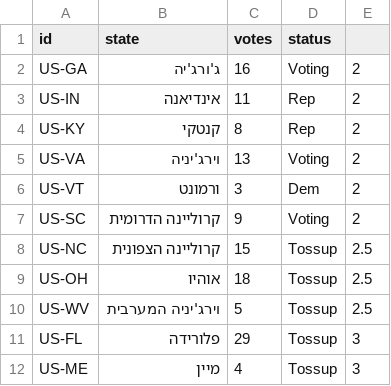
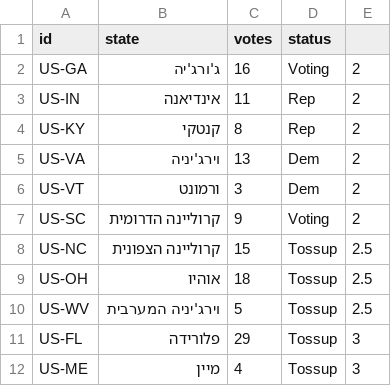
Before and after one commit to Nir-0z/USA, a CSV file: ElectoralMap/2020results.csv, drawn as a sheet; only a part is shown.

Commit message:
Update 2020results.csv

```diff
--- a/ElectoralMap/2020results.csv
+++ b/ElectoralMap/2020results.csv
@@ -4,3 +4,3 @@ US-IN,אינדיאנה,11,Rep,2
 US-KY,קנטקי,8,Rep,2
-US-VA,וירג'יניה,13,Voting,2
+US-VA,וירג'יניה,13,Dem,2
 US-VT,ורמונט,3,Dem,2
```
